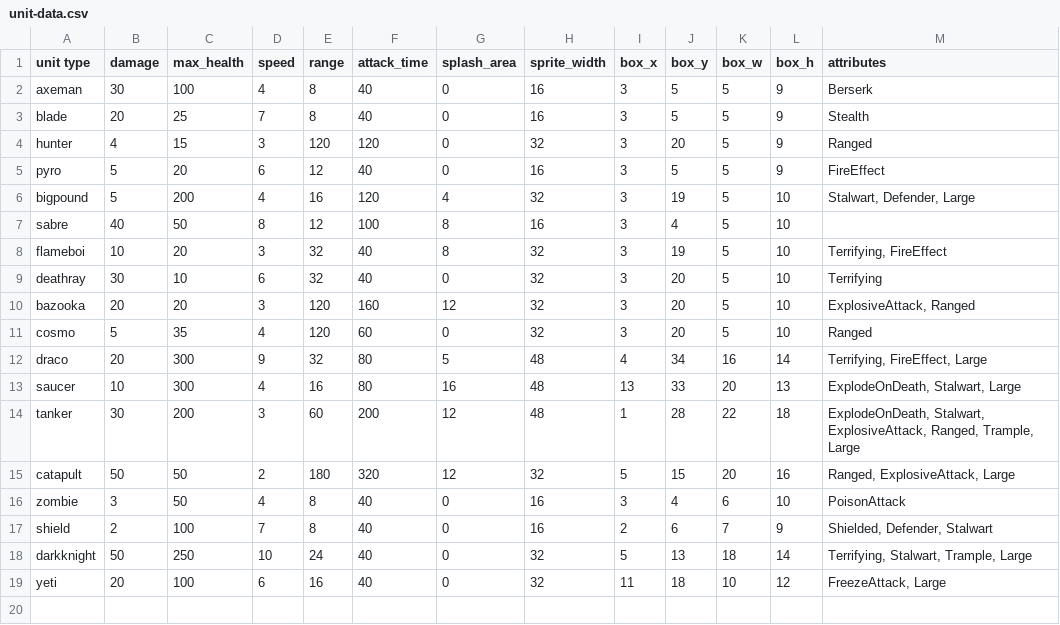
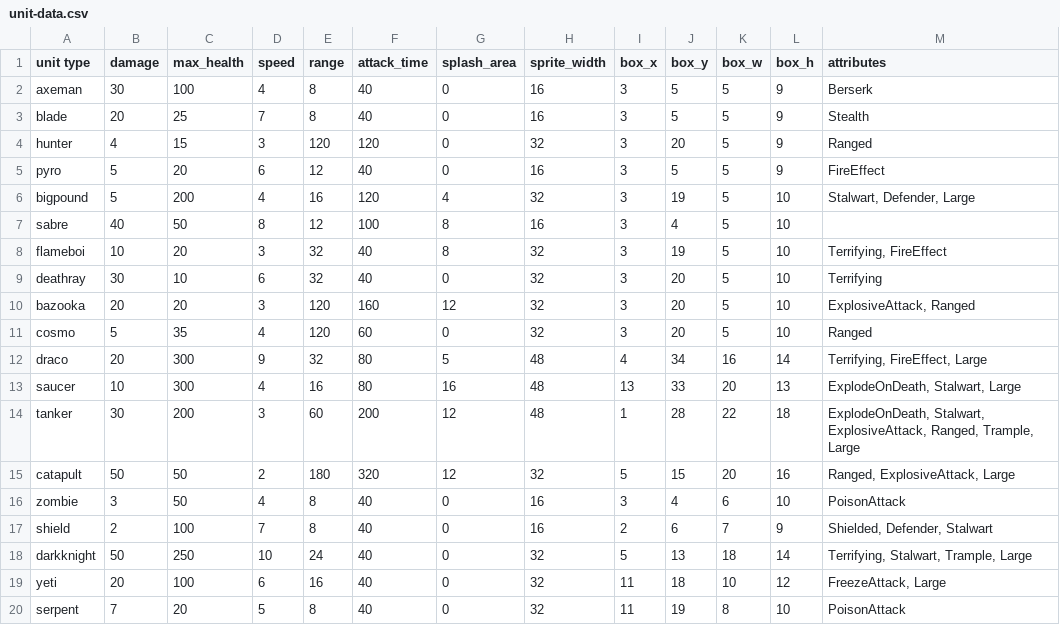
Before and after one commit to super-turbo-society/turbo-demos, a CSV file: pixel-wars/resources/unit-data.csv, drawn as a sheet; the diff names each change by its address in the sheet, - before the commit and + after, or states it on an @@ line.

Commit message:
Added serpent unit

```diff
--- a/pixel-wars/resources/unit-data.csv
+++ b/pixel-wars/resources/unit-data.csv
+row 20: serpent | 7 | 20 | 5 | 8 | 40 | 0 | 32 | 11 | 19 | 8 | 10 | PoisonAttack
```
Also changed, not shown: 6 other files.
